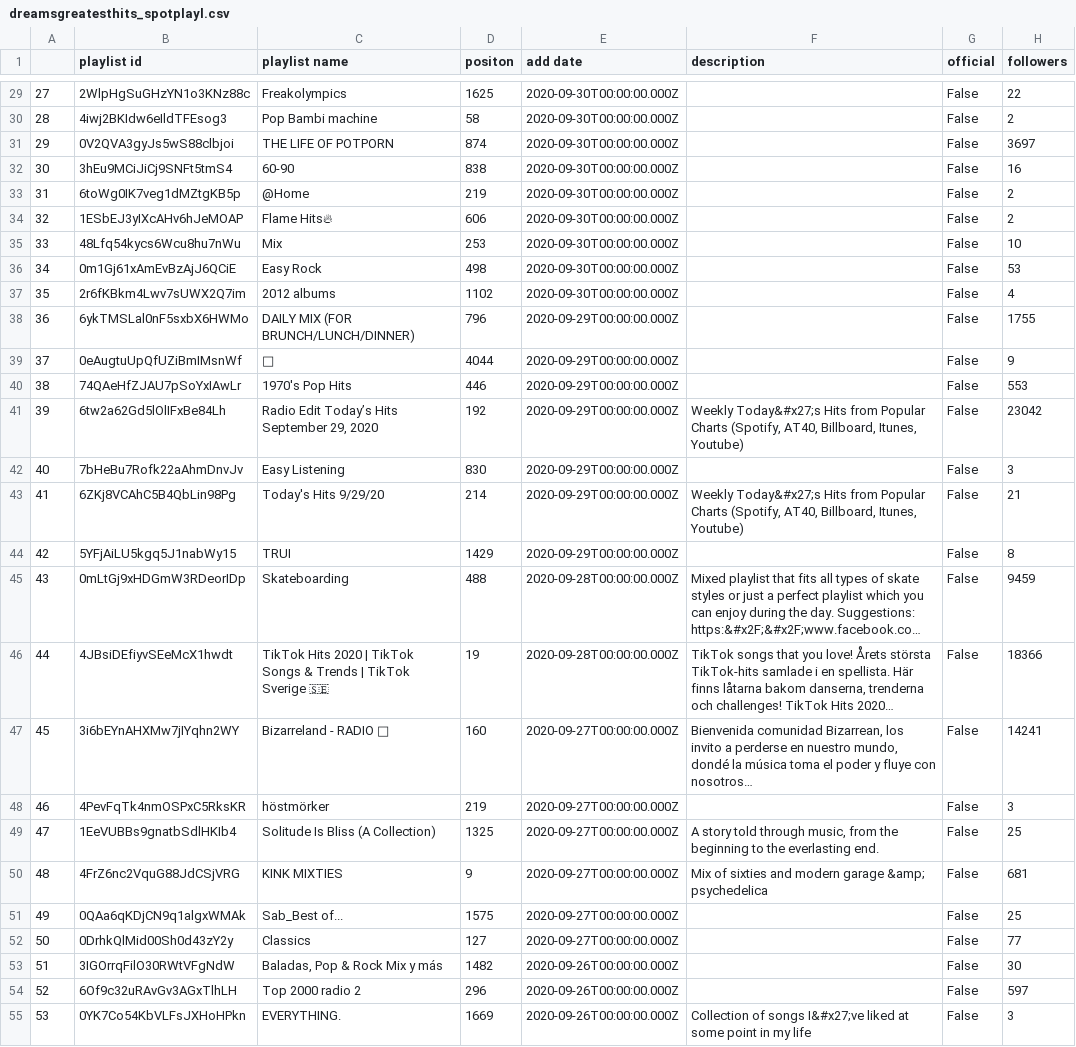
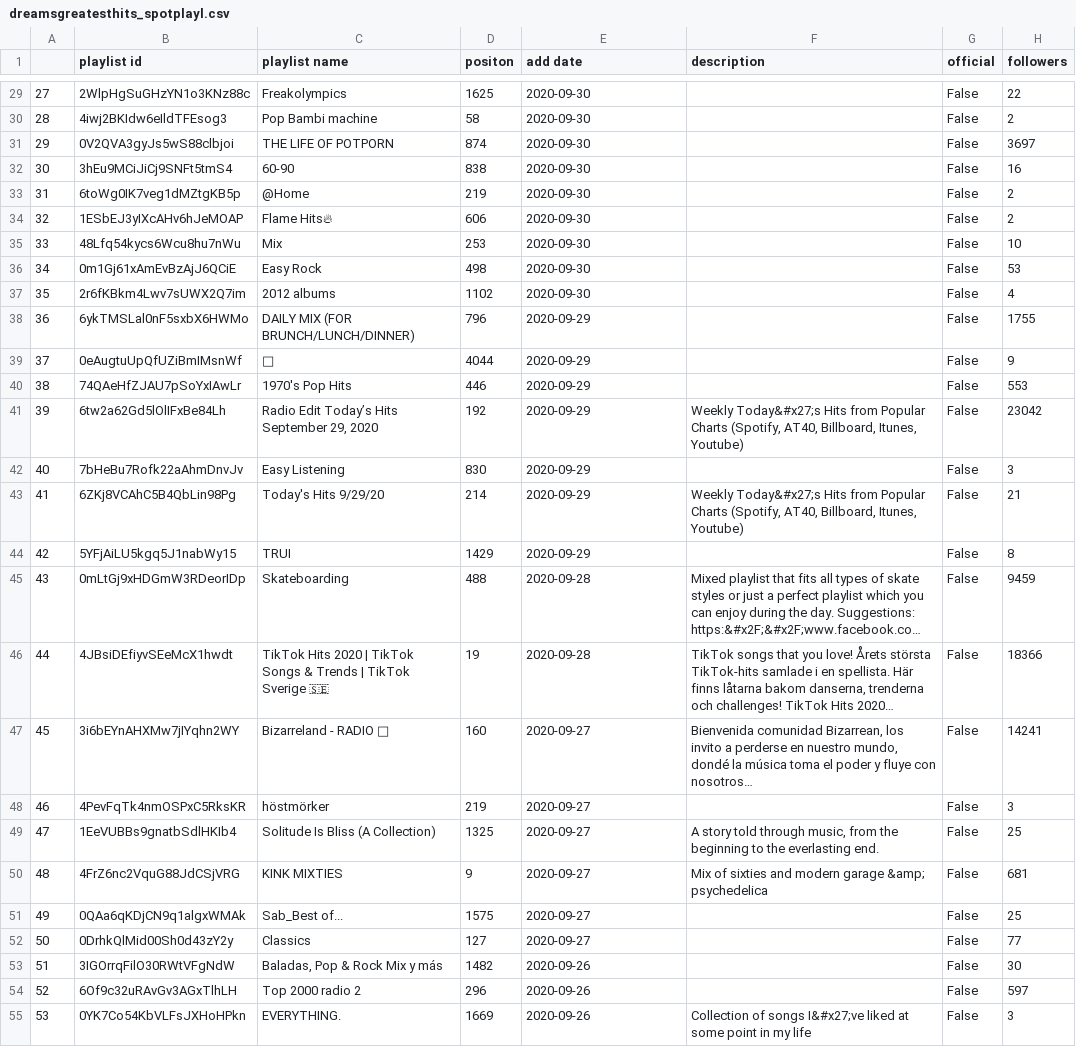
Before and after one commit to jacksonbull87/tiktok-dreams, a CSV file: data/dreamsgreatesthits_spotplayl.csv, drawn as a sheet; only a part is shown, gaps mark what is left out; long unchanged cells end in …; the diff covers the shown part only; the diff names each change by its address in the sheet, - before the commit and + after, or states it on an @@ line.

Commit message:
converted series object to datetime object, Dreams greatest Hits version

```diff
--- a/data/dreamsgreatesthits_spotplayl.csv
+++ b/data/dreamsgreatesthits_spotplayl.csv
-E29:E37 (add date): 2020-09-30T00:00:00.000Z
+E29:E37 (add date): 2020-09-30
-E38:E44 (add date): 2020-09-29T00:00:00.000Z
+E38:E44 (add date): 2020-09-29
-E45:E46 (add date): 2020-09-28T00:00:00.000Z
+E45:E46 (add date): 2020-09-28
-E47:E52 (add date): 2020-09-27T00:00:00.000Z
+E47:E52 (add date): 2020-09-27
-E53:E55 (add date): 2020-09-26T00:00:00.000Z
+E53:E55 (add date): 2020-09-26
```
Also changed, not shown: 73 edited cells elsewhere in this file, 2 other files.
